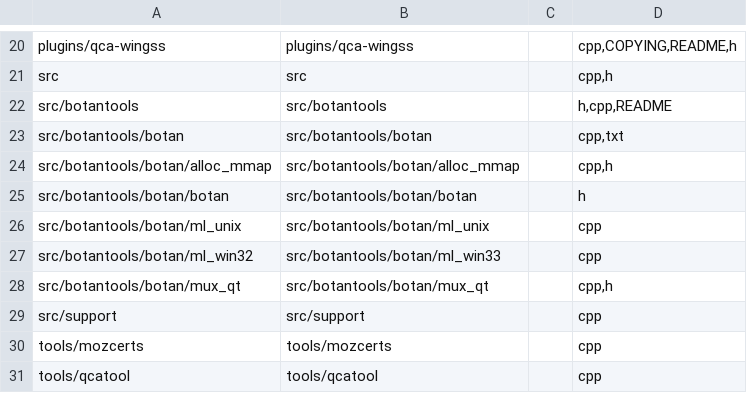
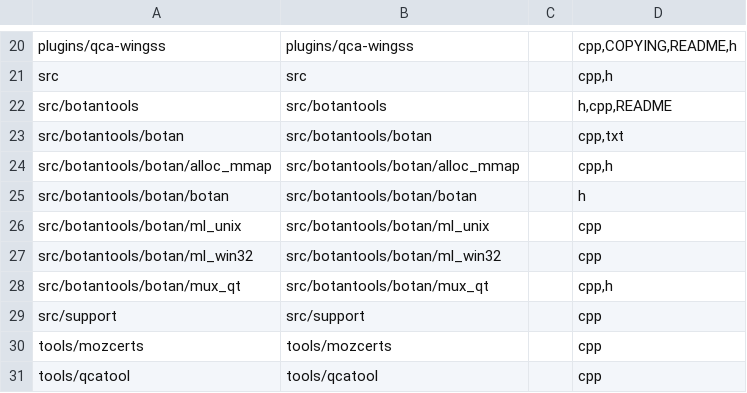
Before and after one commit to nextgis-borsch/lib_qca, a CSV file: opt/folders.csv, drawn as a sheet; only a part is shown, gaps mark what is left out.

```diff
--- a/opt/folders.csv
+++ b/opt/folders.csv
@@ -26,3 +26,3 @@ src/botantools/botan/botan,src/botantools/botan/botan,,h
 src/botantools/botan/ml_unix,src/botantools/botan/ml_unix,,cpp
-src/botantools/botan/ml_win32,src/botantools/botan/ml_win33,,cpp
+src/botantools/botan/ml_win32,src/botantools/botan/ml_win32,,cpp
 src/botantools/botan/mux_qt,src/botantools/botan/mux_qt,,"cpp,h"
```
Also changed, not shown: 7 other files.
